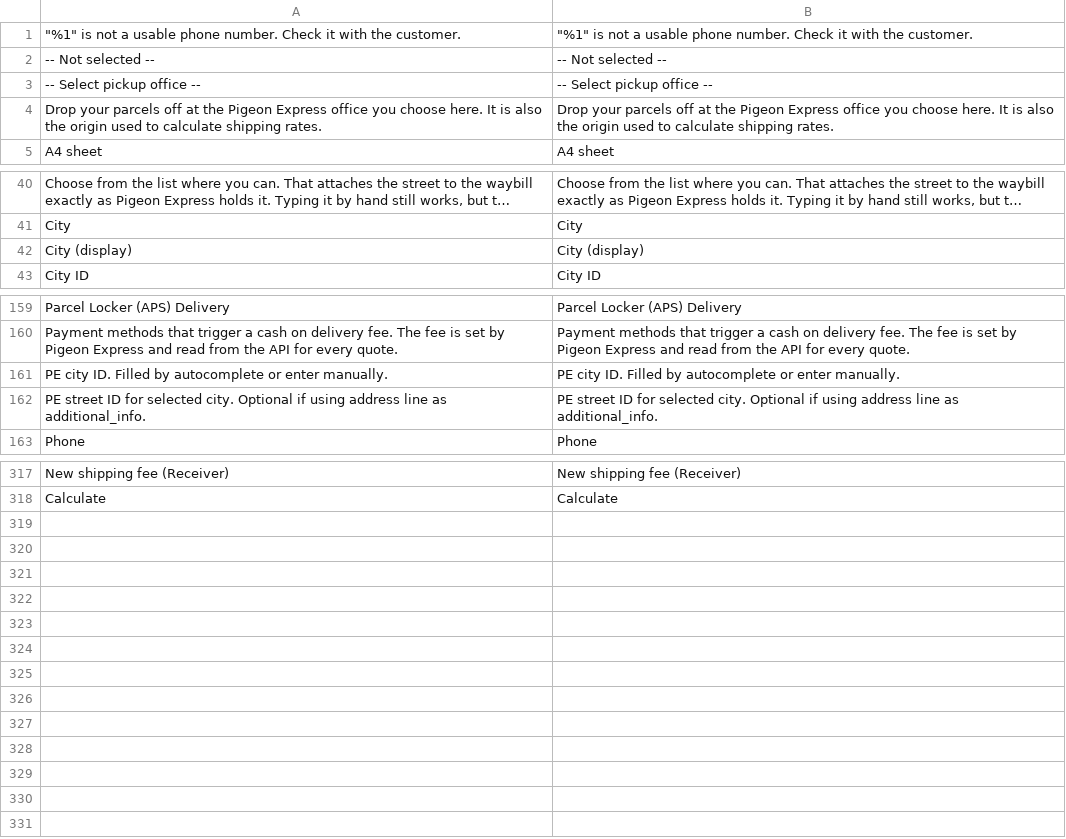
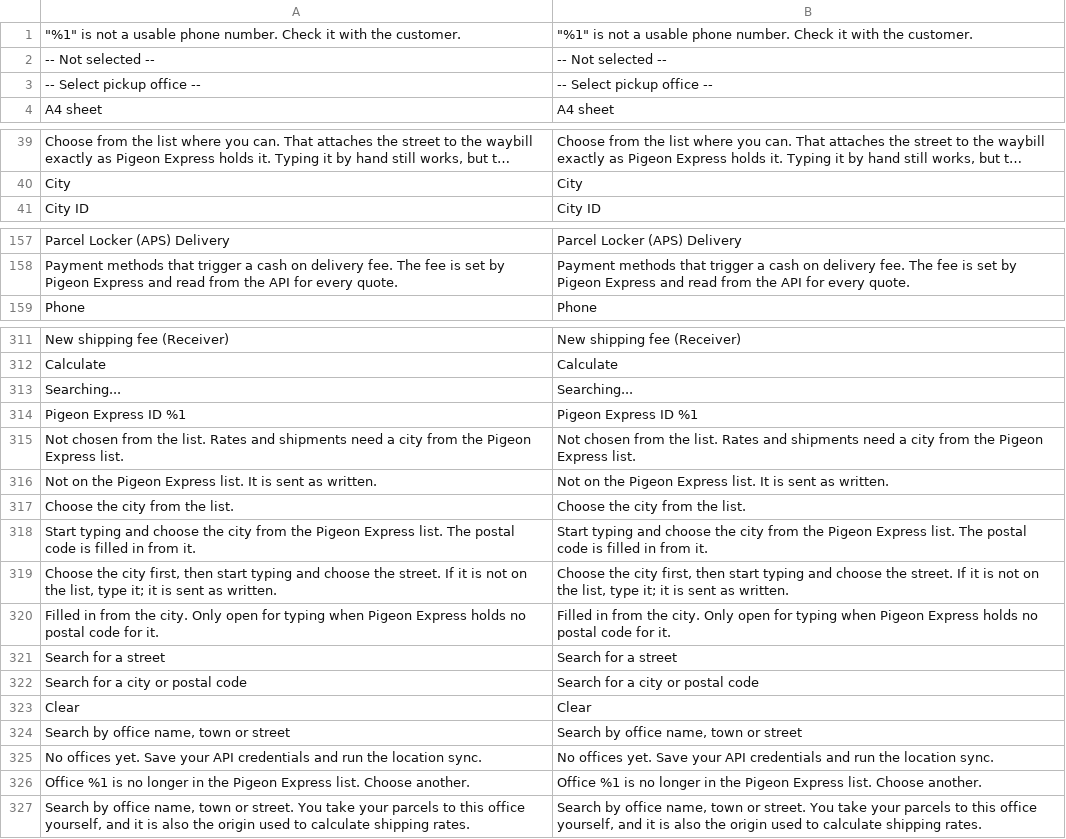
Before and after one commit to Pigeon-Express/pigeon-express-for-magento, a CSV file: i18n/en_US.csv, drawn as a sheet; only a part is shown, gaps mark what is left out; long unchanged cells end in …; the diff covers the shown part only.

```diff
--- a/i18n/en_US.csv
+++ b/i18n/en_US.csv
@@ -3,3 +3,2 @@
 "-- Select pickup office --","-- Select pickup office --"
-"Drop your parcels off at the Pigeon Express office you choose here. It is also the origin used to calculate shipping rates.","Drop your parcels off at the Pigeon Express office you choose here. It is also the origin used to calculate shipping rates."
 "A4 sheet","A4 sheet"
@@ -41,3 +40,2 @@
 "City","City"
-"City (display)","City (display)"
 "City ID","City ID"
@@ -160,4 +158,2 @@
 "Payment methods that trigger a cash on delivery fee. The fee is set by Pigeon Express and read from the API for every quote.","Payment methods that trigger a cash on delivery fee. The fee is set by Pigeon Express and read from the API for every quote."
-"PE city ID. Filled by autocomplete or enter manually.","PE city ID. Filled by autocomplete or enter manually."
-"PE street ID for selected city. Optional if using address line as additional_info.","PE street ID for selected city. Optional if using address line as additional_info."
 "Phone","Phone"
@@ -320 +314,16 @@
 "Calculate","Calculate"
+"Searching...","Searching..."
+"Pigeon Express ID %1","Pigeon Express ID %1"
+"Not chosen from the list. Rates and shipments need a city from the Pigeon Express list.","Not chosen from the list. Rates and shipments need a city from the Pigeon Express list."
+"Not on the Pigeon Express list. It is sent as written.","Not on the Pigeon Express list. It is sent as written."
+"Choose the city from the list.","Choose the city from the list."
+"Start typing and choose the city from the Pigeon Express list. The postal code is filled in from it.","Start typing and choose the city from the Pigeon Express list. The postal code is filled in from it."
+"Choose the city first, then start typing and choose the street. If it is not on the list, type it; it is sent as written.","Choose the city first, then start typing and choose the street. If it is not on the list, type it; it is sent as written."
+"Filled in from the city. Only open for typing when Pigeon Express holds no postal code for it.","Filled in from the city. Only open for typing when Pigeon Express holds no postal code for it."
+"Search for a street","Search for a street"
+"Search for a city or postal code","Search for a city or postal code"
+"Clear","Clear"
+"Search by office name, town or street","Search by office name, town or street"
+"No offices yet. Save your API credentials and run the location sync.","No offices yet. Save your API credentials and run the location sync."
+"Office %1 is no longer in the Pigeon Express list. Choose another.","Office %1 is no longer in the Pigeon Express list. Choose another."
+"Search by office name, town or street. You take your parcels to this office yourself, and it is also the origin used to calculate shipping rates.","Search by office name, town or street. You take your parcels to this office yourself, and it is also the origin used to calculate shipping rates."
```
Also changed, not shown: 2 removed rows elsewhere in this file, i18n/bg_BG.csv, 19 other files.
